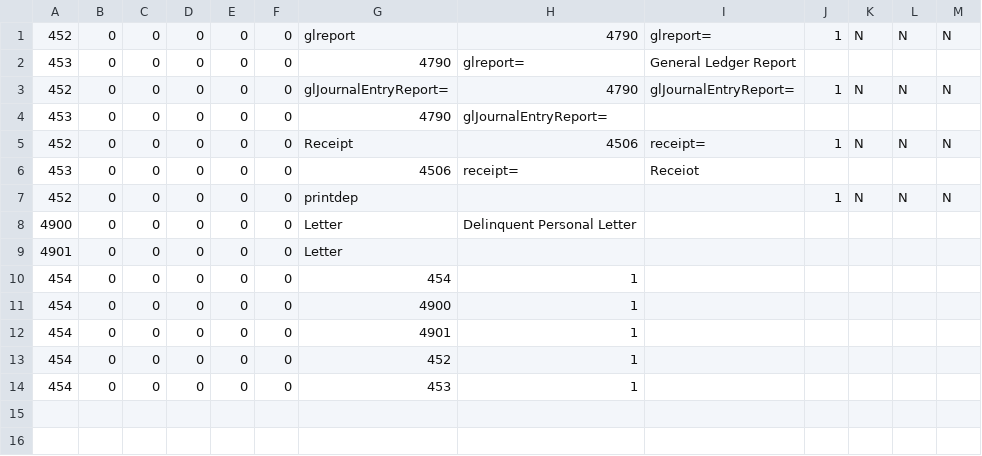
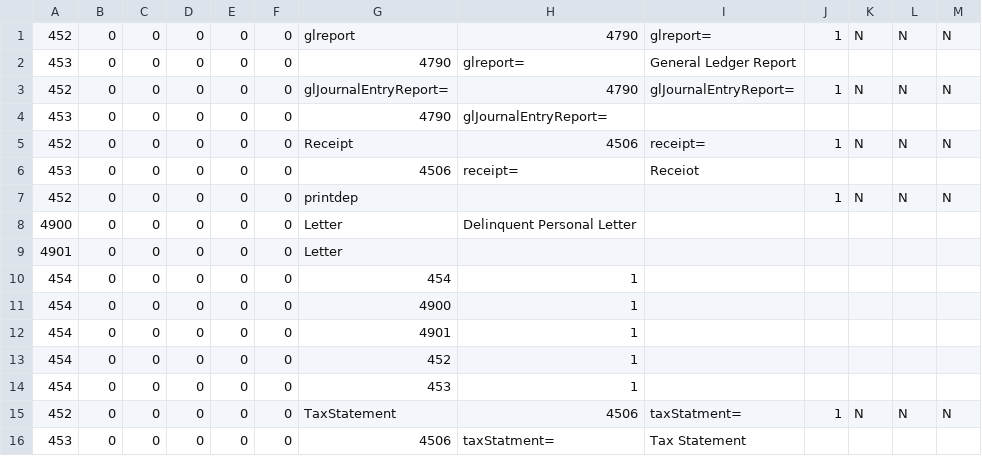
Before and after one commit to navanjr/kts, a CSV file: CSV/objData.csv, drawn as a sheet; the diff names each change by its address in the sheet, - before the commit and + after, or states it on an @@ line.

Commit message:
key_commit: tweaked tax statement and added a barcode

```diff
--- a/CSV/objData.csv
+++ b/CSV/objData.csv
+row 15: 452 | 0 | 0 | 0 | 0 | 0 | TaxStatement | 4506 | taxStatment= | 1 | N | N | N
+row 16: 453 | 0 | 0 | 0 | 0 | 0 | 4506 | taxStatment= | Tax Statement
```
Also changed, not shown: 5 other files.
